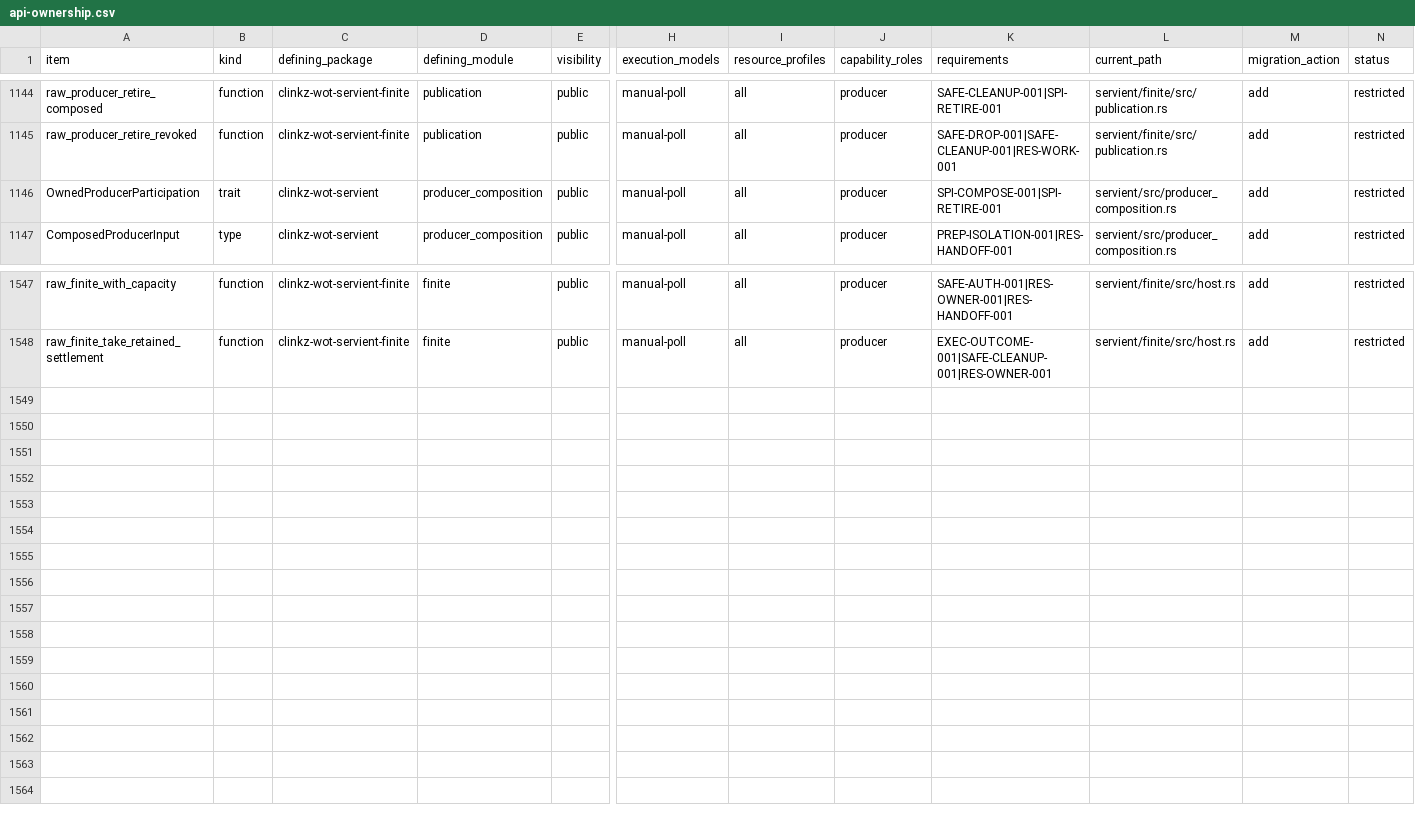
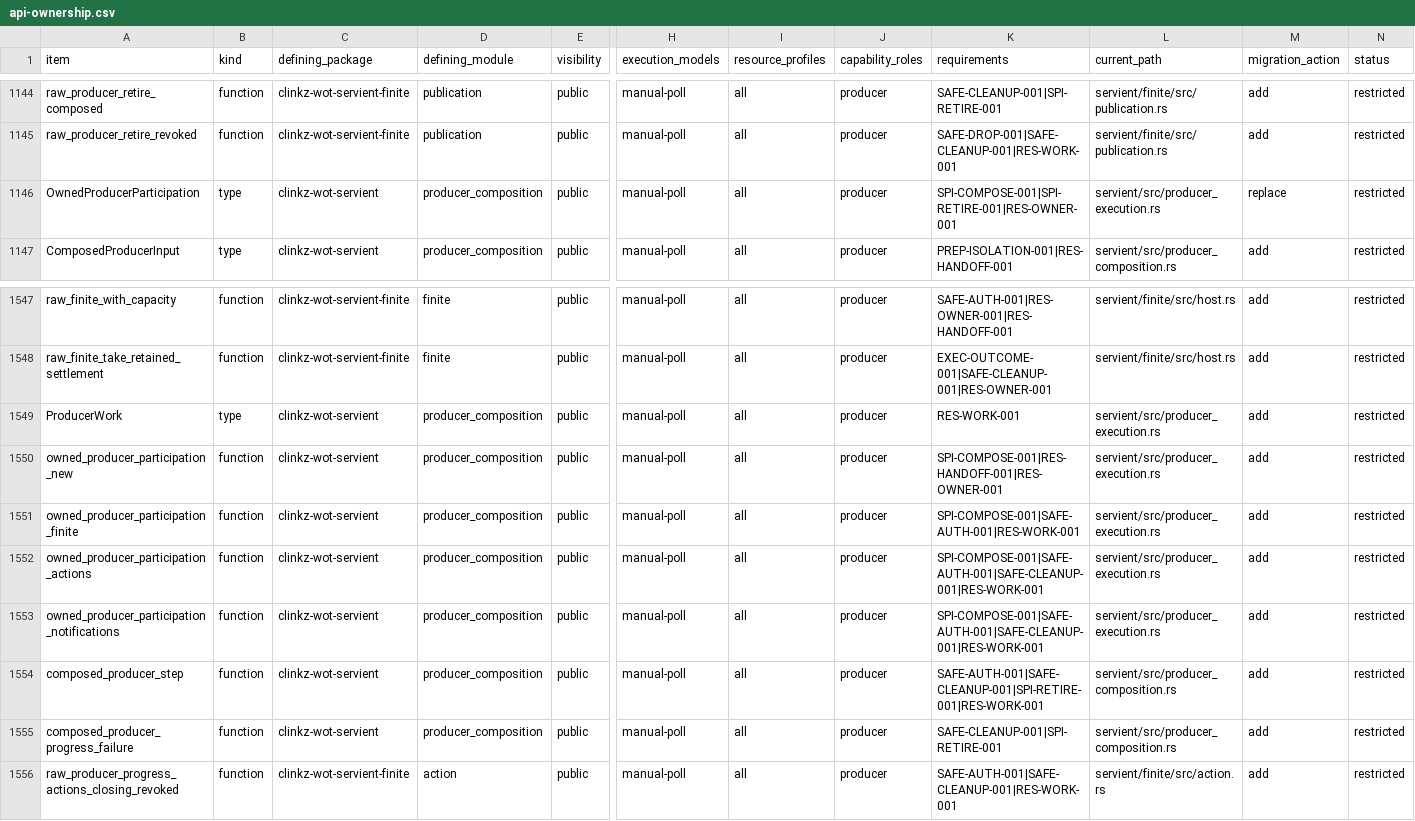
Before and after one commit to yushun1990/clinkz-wot, a CSV file: docs/api-ownership.csv, drawn as a sheet; only a part is shown, gaps mark what is left out; rows hold the shown columns only; the diff names each change by its address in the sheet, - before the commit and + after, or states it on an @@ line.

Commit message:
feat(servient): compose Host Producer execution across native capabilities (#286)
* feat(servient): compose Host Producer execution across native capabilities

* test(http): avoid reusing Action fixture probe ports

* fix(servient): fuse revoked Action marking with fair progress

```diff
--- a/docs/api-ownership.csv
+++ b/docs/api-ownership.csv
-B1146 (kind): trait
+B1146 (kind): type
-K1146 (requirements): SPI-COMPOSE-001|SPI-RETIRE-001
+K1146 (requirements): SPI-COMPOSE-001|SPI-RETIRE-001|RES-OWNER-001
-L1146 (current_path): servient/src/producer_composition.rs
+L1146 (current_path): servient/src/producer_execution.rs
-M1146 (migration_action): add
+M1146 (migration_action): replace
+row 1549: ProducerWork | type | clinkz-wot-servient | producer_composition | public | manual-poll | all | producer | RES-WORK-001 | servient/src/producer_execution.rs | add | restricted
+row 1550: owned_producer_participation_new | function | clinkz-wot-servient | producer_composition | public | manual-poll | all | producer | SPI-COMPOSE-001|RES-HANDOFF-001|RES-OWNER-001 | servient/src/producer_execution.rs | add | restricted
+row 1551: owned_producer_participation_finite | function | clinkz-wot-servient | producer_composition | public | manual-poll | all | producer | SPI-COMPOSE-001|SAFE-AUTH-001|RES-WORK-001 | servient/src/producer_execution.rs | add | restricted
+row 1552: owned_producer_participation_actions | function | clinkz-wot-servient | producer_composition | public | manual-poll | all | producer | SPI-COMPOSE-001|SAFE-AUTH-001|SAFE-CLEANUP-001|RES-WORK-001 | servient/src/producer_execution.rs | add | restricted
+row 1553: owned_producer_participation_notifications | function | clinkz-wot-servient | producer_composition | public | manual-poll | all | producer | SPI-COMPOSE-001|SAFE-AUTH-001|SAFE-CLEANUP-001|RES-WORK-001 | servient/src/producer_execution.rs | add | restricted
+row 1554: composed_producer_step | function | clinkz-wot-servient | producer_composition | public | manual-poll | all | producer | SAFE-AUTH-001|SAFE-CLEANUP-001|SPI-RETIRE-001|RES-WORK-001 | servient/src/producer_composition.rs | add | restricted
+row 1555: composed_producer_progress_failure | function | clinkz-wot-servient | producer_composition | public | manual-poll | all | producer | SAFE-CLEANUP-001|SPI-RETIRE-001 | servient/src/producer_composition.rs | add | restricted
+row 1556: raw_producer_progress_actions_closing_revoked | function | clinkz-wot-servient-finite | action | public | manual-poll | all | producer | SAFE-AUTH-001|SAFE-CLEANUP-001|RES-WORK-001 | servient/finite/src/action.rs | add | restricted
```
Also changed, not shown: 41 other files.
